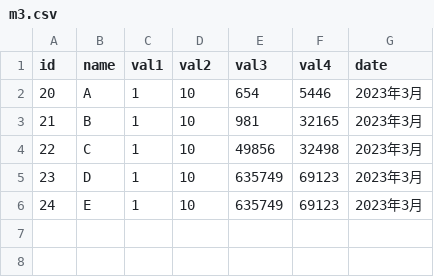
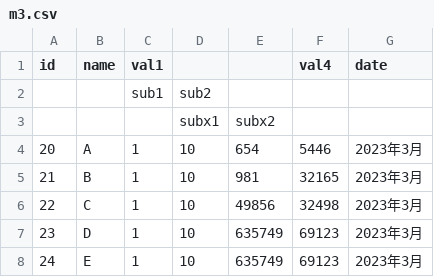
Before and after one commit to yimig/ExcelMerge, a CSV file: ExcelMerge/src/m3.csv, drawn as a sheet.

```diff
--- a/ExcelMerge/src/m3.csv
+++ b/ExcelMerge/src/m3.csv
@@ -1,2 +1,4 @@
-id,name,val1,val2,val3,val4,date
+id,name,val1,,,val4,date
+,,sub1,sub2,,,
+,,,subx1,subx2,,
 20,A,1,10,654,5446,2023年3月
```
Also changed, not shown: 12 other files.
